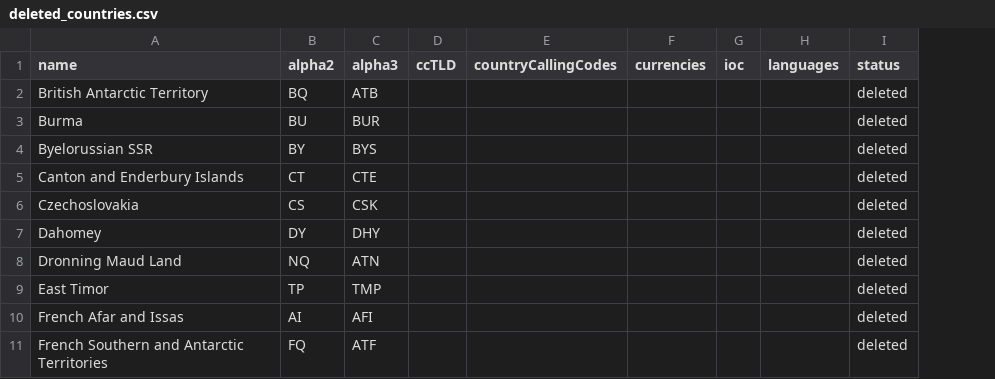
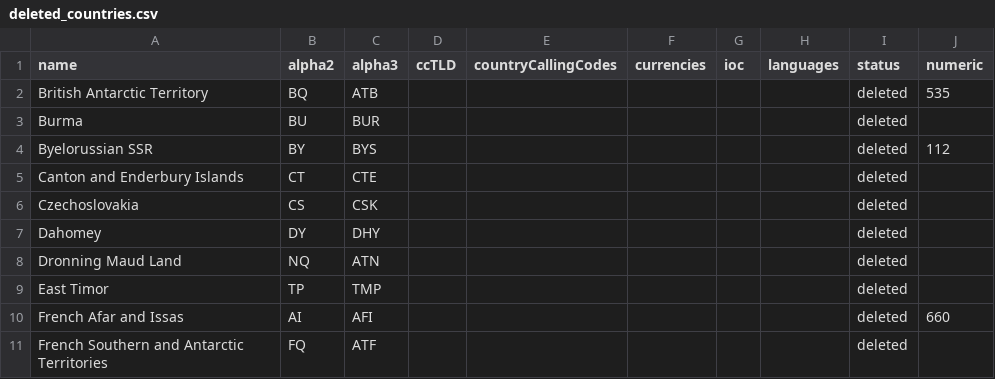
Before and after one commit to OpenBookPrices/country-data, a CSV file: data/deleted_countries.csv, drawn as a sheet; only a part is shown; the diff names each change by its address in the sheet, - before the commit and + after, or states it on an @@ line.

```diff
--- a/data/deleted_countries.csv
+++ b/data/deleted_countries.csv
+column J (numeric), rows 2-10: 535 |  | 112 |  |  |  |  |  | 660
```
Also changed, not shown: data/countries.csv, 3 other files.
